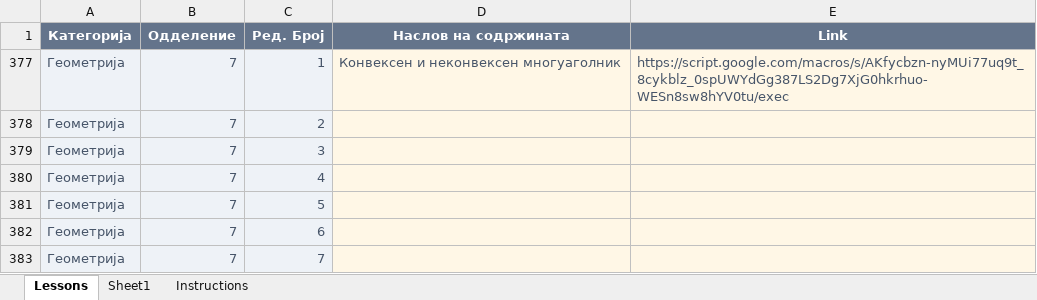
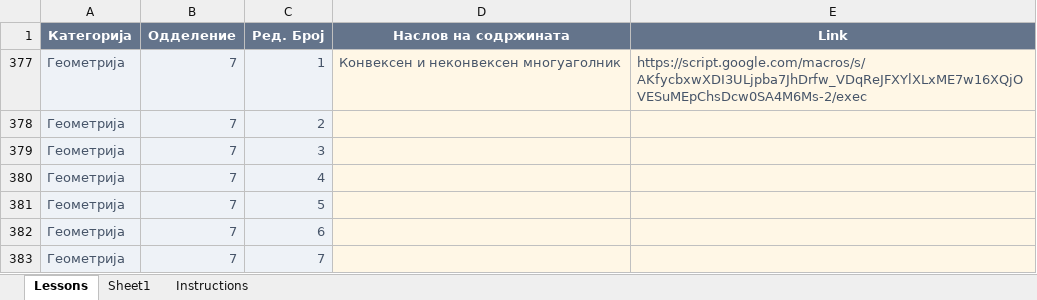
Before and after one commit to IK-cod/Matematika, an Excel workbook: data/lessons.xlsx, sheet Lessons, drawn as a sheet; only a part is shown; values as stored, in another font and other column widths than the file's, no borders; table styles not drawn; the diff names each change by its address in the sheet, - before the commit and + after, or states it on an @@ line.

Commit message:
Add files via upload

```diff
--- a/data/lessons.xlsx (sheet Lessons)
+++ b/data/lessons.xlsx (sheet Lessons)
-E377 (Link): https://script.google.com/macros/s/AKfycbzn-nyMUi77uq9t_8cykblz_0spUWYdGg387LS2Dg7XjG0hkrhuo-WESn8sw8hYV0tu/exec
+E377 (Link): https://script.google.com/macros/s/AKfycbxwXDI3ULjpba7JhDrfw_VDqReJFXYlXLxME7w16XQjOVESuMEpChsDcw0SA4M6Ms-2/exec
```
Also changed, not shown: hidden cells.
